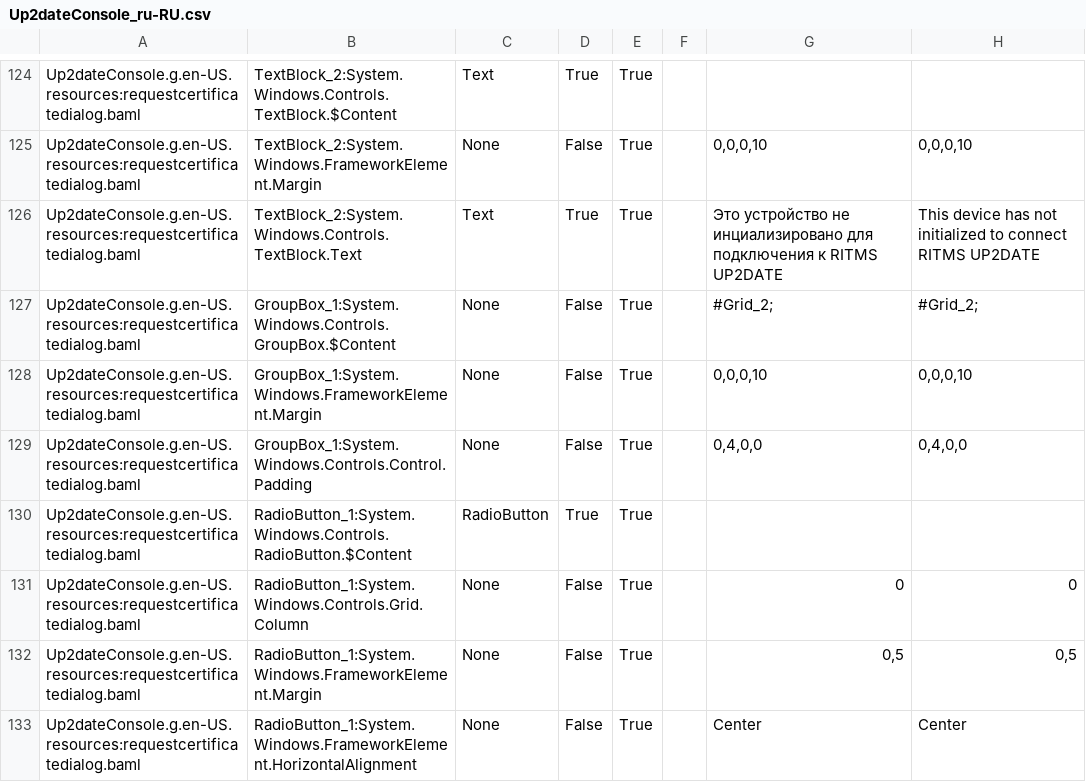
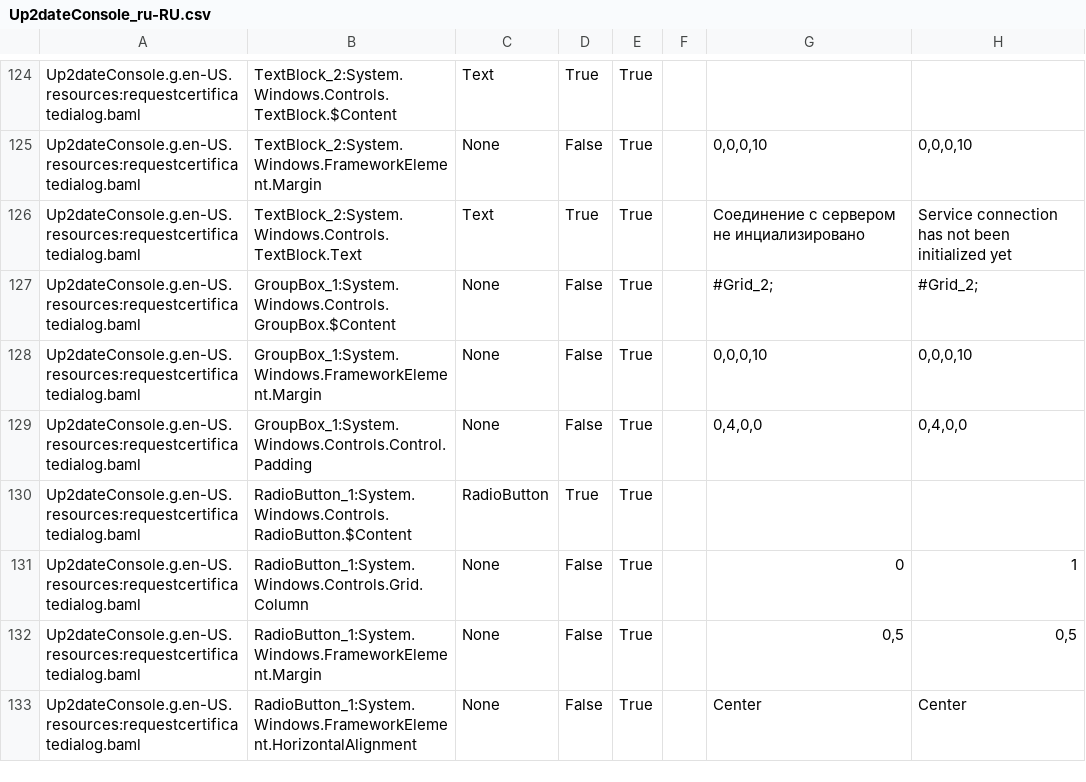
Before and after one commit to rtsoft-sdc/up2date-win, a CSV file: Up2dateService/Up2dateConsole/Localization/Up2dateConsole_ru-RU.csv, drawn as a sheet; only a part is shown, gaps mark what is left out; the diff covers the shown part only.

Commit message:
Change UI texts related to connection/authorization mode

```diff
--- a/Up2dateService/Up2dateConsole/Localization/Up2dateConsole_ru-RU.csv
+++ b/Up2dateService/Up2dateConsole/Localization/Up2dateConsole_ru-RU.csv
@@ -125,3 +125,3 @@ Up2dateConsole.g.en-US.resources:requestcertificatedialog.baml,TextBlock_2:Syste
 Up2dateConsole.g.en-US.resources:requestcertificatedialog.baml,TextBlock_2:System.Windows.FrameworkElement.Margin,None,False,True,,"0,0,0,10","0,0,0,10",
-Up2dateConsole.g.en-US.resources:requestcertificatedialog.baml,TextBlock_2:System.Windows.Controls.TextBlock.Text,Text,True,True,,Это устройство не инциализировано для подключения к RITMS UP2DATE,This device has not initialized to connect RITMS UP2DATE,
+Up2dateConsole.g.en-US.resources:requestcertificatedialog.baml,TextBlock_2:System.Windows.Controls.TextBlock.Text,Text,True,True,,Соединение с сервером не инциализировано,Service connection has not been initialized yet,
 Up2dateConsole.g.en-US.resources:requestcertificatedialog.baml,GroupBox_1:System.Windows.Controls.GroupBox.$Content,None,False,True,,#Grid_2;,#Grid_2;,
@@ -130,3 +130,3 @@ Up2dateConsole.g.en-US.resources:requestcertificatedialog.baml,GroupBox_1:System
 Up2dateConsole.g.en-US.resources:requestcertificatedialog.baml,RadioButton_1:System.Windows.Controls.RadioButton.$Content,RadioButton,True,True,,,,
-Up2dateConsole.g.en-US.resources:requestcertificatedialog.baml,RadioButton_1:System.Windows.Controls.Grid.Column,None,False,True,,0,0,
+Up2dateConsole.g.en-US.resources:requestcertificatedialog.baml,RadioButton_1:System.Windows.Controls.Grid.Column,None,False,True,,0,1,
 Up2dateConsole.g.en-US.resources:requestcertificatedialog.baml,RadioButton_1:System.Windows.FrameworkElement.Margin,None,False,True,,"0,5","0,5",
```
Also changed, not shown: 12 edited cells elsewhere in this file, 2 other files.
